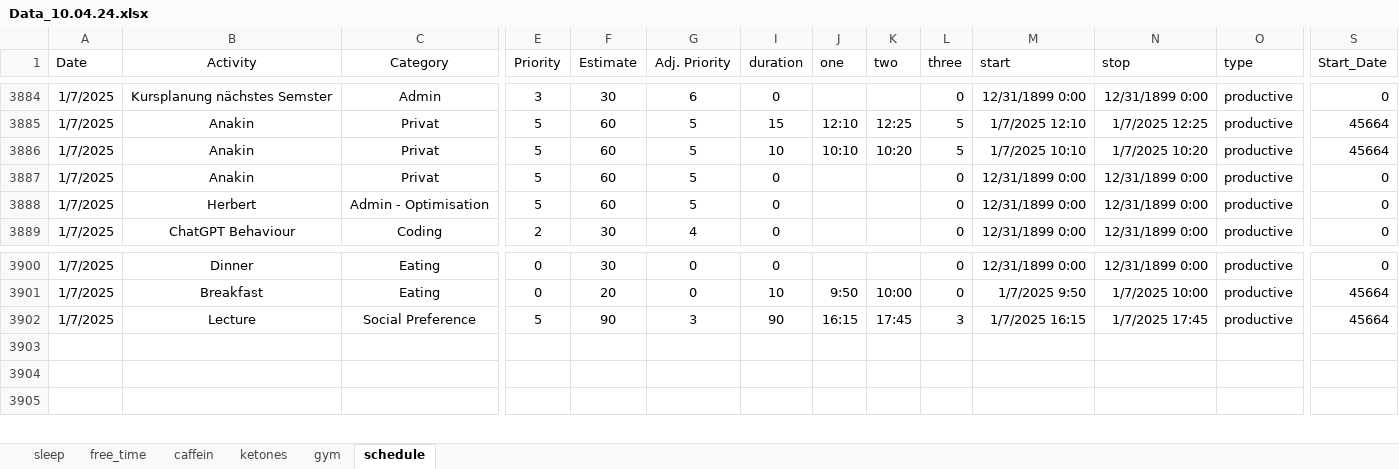
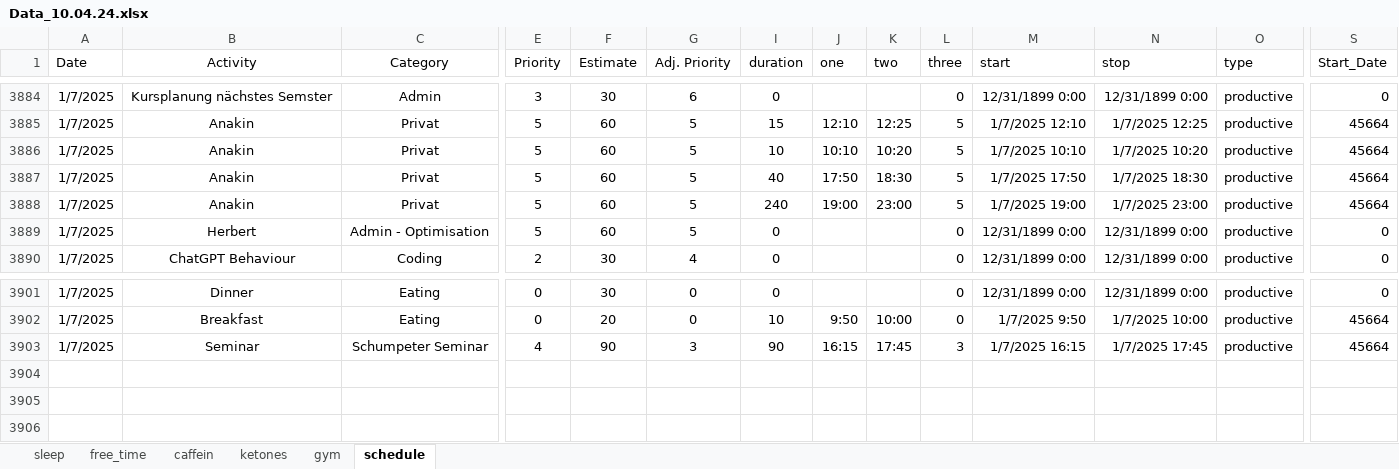
Before and after one commit to chris-kremer/dashapp, an Excel workbook: Data_10.04.24.xlsx, sheet schedule, drawn as a sheet; only a part is shown, gaps mark what is left out; values as stored, in another font and other column widths than the file's, no borders; conditional formats not drawn; addresses are those after the commit; rows hold the shown columns only; the diff names each change by its address in the sheet, - before the commit and + after, or states it on an @@ line.

Commit message:
Automated update for Excel file

```diff
--- a/Data_10.04.24.xlsx (sheet schedule)
+++ b/Data_10.04.24.xlsx (sheet schedule)
+row 3887: 1/7/2025 | Anakin | Privat | 5 | 60 | 5 | 40 | 17:50 | 18:30 | 5 | 1/7/2025 17:50 | 1/7/2025 18:30 | productive | 45664
-I3888 (duration): 0
+I3888 (duration): 240
-J3888 (one): (empty)
+J3888 (one): 19:00
-K3888 (two): (empty)
+K3888 (two): 23:00
-L3888 (three): 0
+L3888 (three): 5
-M3888 (start): 12/31/1899 0:00
+M3888 (start): 1/7/2025 19:00
-N3888 (stop): 12/31/1899 0:00
+N3888 (stop): 1/7/2025 23:00
-S3888 (Start_Date): 0
+S3888 (Start_Date): 45664
-B3903 (Activity): Lecture
+B3903 (Activity): Seminar
-C3903 (Category): Social Preference
+C3903 (Category): Schumpeter Seminar
-E3903 (Priority): 5
+E3903 (Priority): 4
```
Also changed, not shown: formulas that keep their value.
